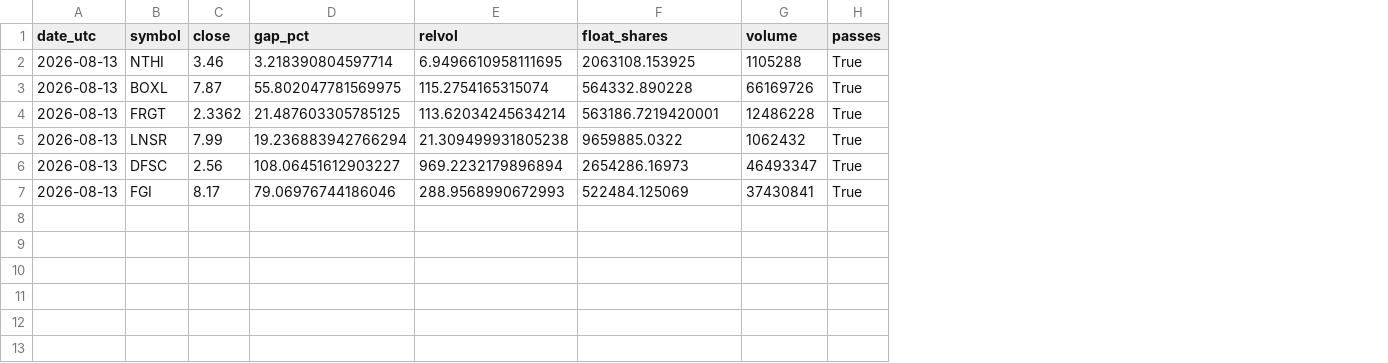
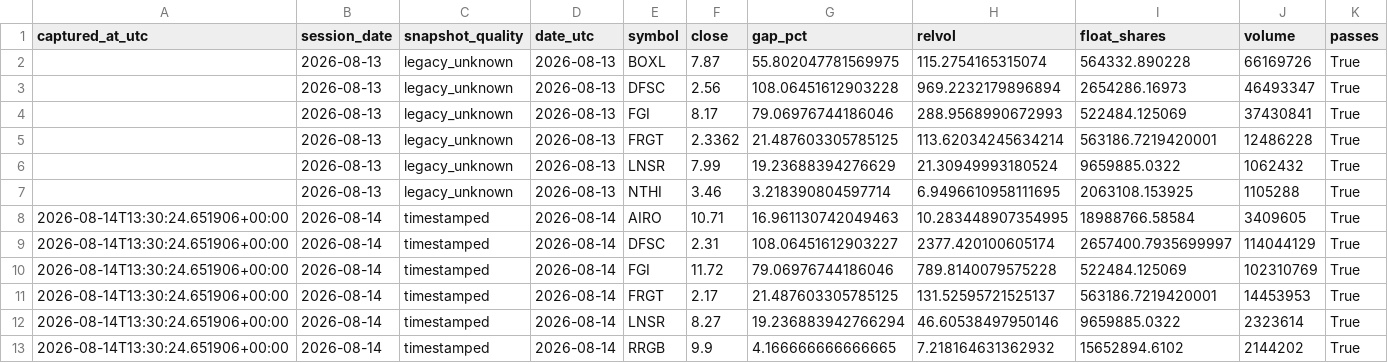
Before and after one commit to 6ixtyn9-sudo/Tempest, a CSV file: localdata/screen_log.csv, drawn as a sheet; removed rows and columns are numbered as before the commit, all else as after; the diff names each change by its address in the sheet, - before the commit and + after, or states it on an @@ line.

```diff
--- a/localdata/screen_log.csv
+++ b/localdata/screen_log.csv
+column A (captured_at_utc), rows 11-12: 2026-08-14T13:30:24.651906+00:00 | 2026-08-14T13:30:24.651906+00:00
+column B (session_date), row 7: 2026-08-13; rows 11-12: 2026-08-14 | 2026-08-14
+column C (snapshot_quality), row 7: legacy_unknown; rows 11-12: timestamped | timestamped
@@ row 3 moved to row 2: 2026-08-13 @@
+row 3:  | 2026-08-13 | legacy_unknown | 2026-08-13 | DFSC | 2.56 | 108.06451612903228 | 969.2232179896894 | 2654286.16973 | 46493347 | True
@@ row 7 moved to row 4: 2026-08-13 @@
+row 5:  | 2026-08-13 | legacy_unknown | 2026-08-13 | FRGT | 2.3362 | 21.487603305785125 | 113.62034245634214 | 563186.7219420001 | 12486228 | True
+row 6:  | 2026-08-13 | legacy_unknown | 2026-08-13 | LNSR | 7.99 | 19.23688394276629 | 21.30949993180524 | 9659885.0322 | 1062432 | True
+row 8: 2026-08-14T13:30:24.651906+00:00 | 2026-08-14 | timestamped | 2026-08-14 | AIRO | 10.71 | 16.961130742049463 | 10.283448907354995 | 18988766.58584 | 3409605 | True
+row 9: 2026-08-14T13:30:24.651906+00:00 | 2026-08-14 | timestamped | 2026-08-14 | DFSC | 2.31 | 108.06451612903227 | 2377.420100605174 | 2657400.7935699997 | 114044129 | True
+row 10: 2026-08-14T13:30:24.651906+00:00 | 2026-08-14 | timestamped | 2026-08-14 | FGI | 11.72 | 79.06976744186046 | 789.8140079575228 | 522484.125069 | 102310769 | True
-D11:D12 (date_utc): 2026-08-13
+D11:D12 (date_utc): 2026-08-14
-F11 (close): 2.3362
+F11 (close): 2.17
-H11 (relvol): 113.62034245634214
+H11 (relvol): 131.52595721525137
-J11 (volume): 12486228
+J11 (volume): 14453953
-F12 (close): 7.99
+F12 (close): 8.27
-H12 (relvol): 21.309499931805238
+H12 (relvol): 46.60538497950146
-J12 (volume): 1062432
+J12 (volume): 2323614
-row 6: 2026-08-13 | DFSC | 2.56 | 108.06451612903227 | 969.2232179896894 | 2654286.16973 | 46493347 | True
+row 13: 2026-08-14T13:30:24.651906+00:00 | 2026-08-14 | timestamped | 2026-08-14 | RRGB | 9.9 | 4.166666666666665 | 7.218164631362932 | 15652894.6102 | 2144202 | True
```
Also changed, not shown: 2 other files.
